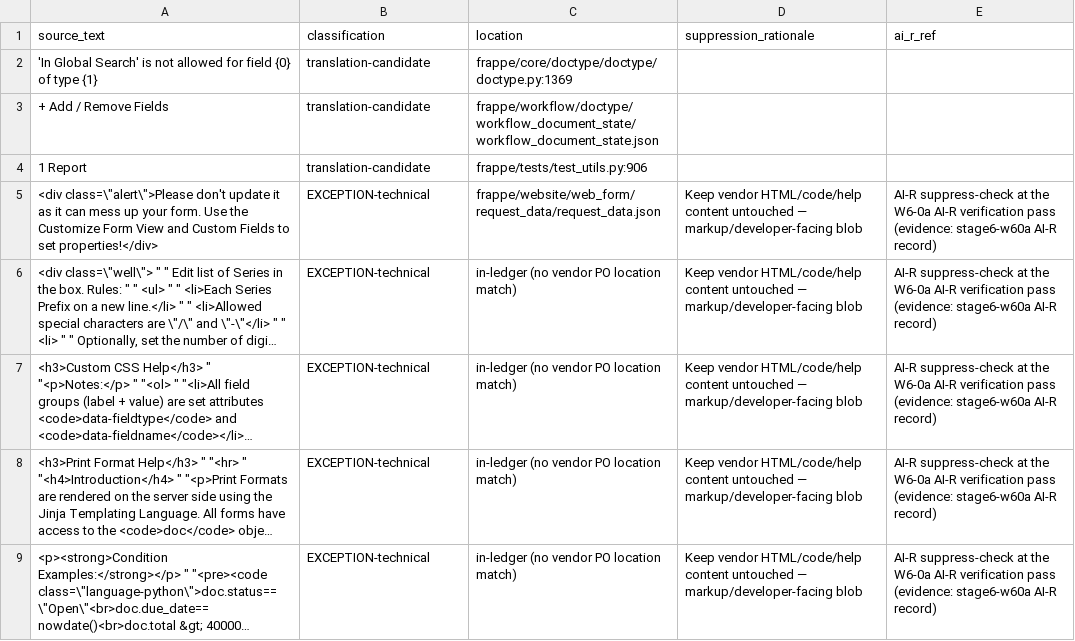
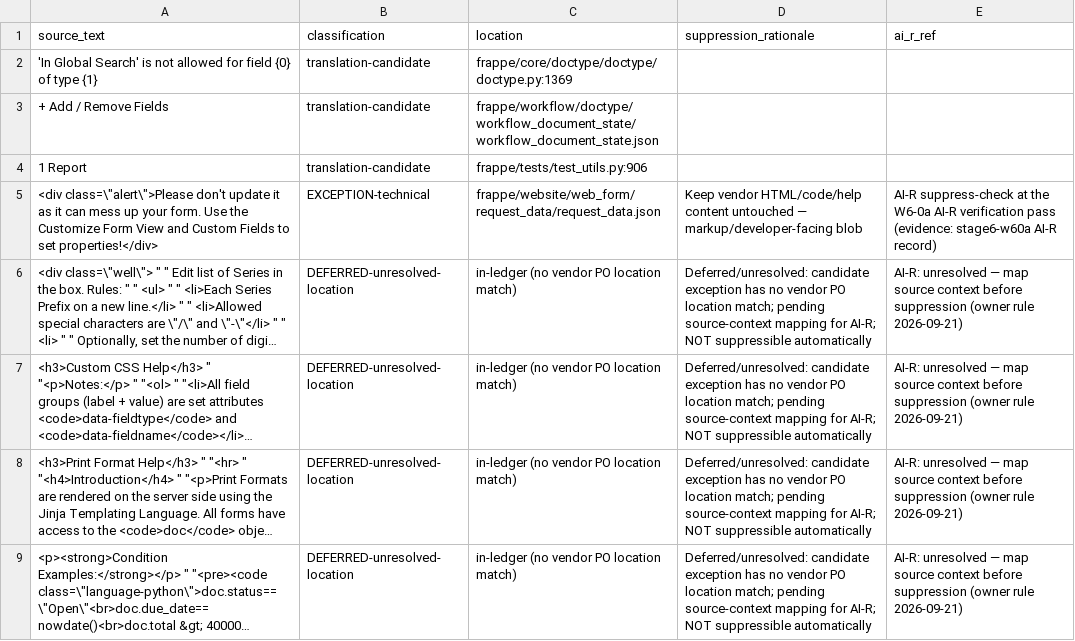
Before and after one commit to MohamedElrefae/constructionerp, a CSV file: docs/translation/stage6_w60a_desk_shell_rows_2026-09-21.csv, drawn as a sheet; only a part is shown; long unchanged cells end in …; the diff covers the shown part only; the diff names each change by its address in the sheet, - before the commit and + after, or states it on an @@ line.

Commit message:
feat(localization): execute approved W6-0a desk-shell cycle on the test site (347 new overrides; deferred rows protected)
Cycle for the owner-approved candidate-only W6-0a scope:
- 347 new frappe rows released (release_version 1.2; glossary-grounded AI
  proposals, placeholder parity machine-checked; quorum recorded in
  release_decisions.json, 450 decisions, AI-R dataset binding intact).
- Zero-drift discipline: DRY 451/347/0/104/0 -> final idempotent state
  450/0/450/0; IMPORT executed test site only; live readback verified.
- Terminology escalation deferred not applied: Drop the 'Add Child' row at
  DRY-time (would supersede the released legacy row with glossary-v2 term).
- Deferred 10 unmatched-location exception rows kept out of the payload
  per owner rule (not suppressible until source contexts mapped).
- PO catalog extended with the 2 API strings (catalog 807; files 261;
  wrapped 666); EXPECTED_GATE/EXPECTED_DRYRUN/binding test aligned;
  standalone suite 91/91 OK; freshness + manifest + construction_po_sha
  re-recorded; ten envelopes + index regenerated atomically; evidence-
  inclusive gate exit-0 on the pre-commit HEAD (each-commit head-pin
  staleness applies after this commit). Br: server resolution evidence
  recorded; browser __() DOM re-verification pending (test-env quirk
  documented; same devtoolsPaste status as the CoA tree check).
- Site restored: temp password revoked; Administrator language en.

```diff
--- a/docs/translation/stage6_w60a_desk_shell_rows_2026-09-21.csv
+++ b/docs/translation/stage6_w60a_desk_shell_rows_2026-09-21.csv
-B6:B9 (classification): EXCEPTION-technical
+B6:B9 (classification): DEFERRED-unresolved-location
-D6:D9 (suppression_rationale): Keep vendor HTML/code/help content untouched — markup/developer-facing blob
+D6:D9 (suppression_rationale): Deferred/unresolved: candidate exception has no vendor PO location match; pending source-context mapping for AI-R; NOT suppressible automatically
-E6:E9 (ai_r_ref): AI-R suppress-check at the W6-0a AI-R verification pass (evidence: stage6-w60a AI-R record)
+E6:E9 (ai_r_ref): AI-R: unresolved — map source context before suppression (owner rule 2026-09-21)
```
Also changed, not shown: 21 edited cells elsewhere in this file, 23 other files.
